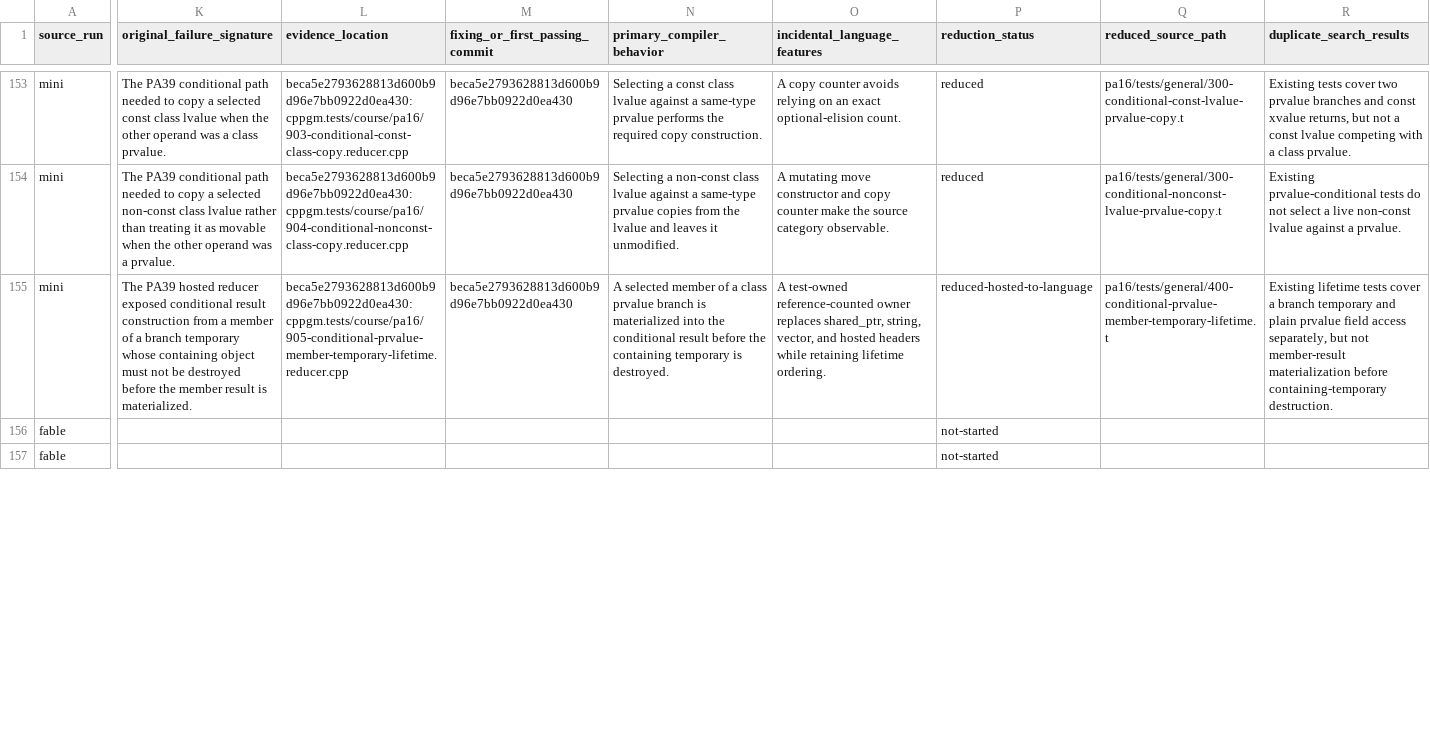
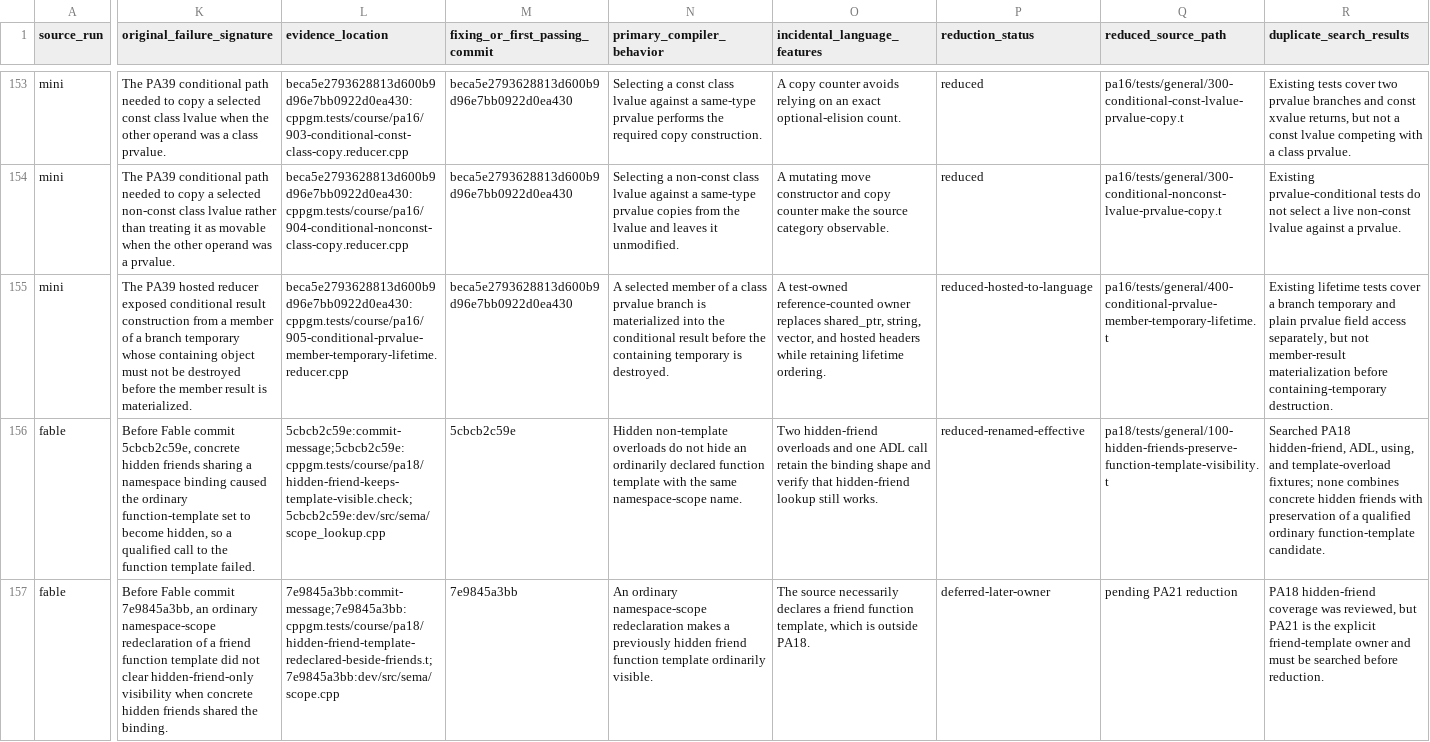
Before and after one commit to vishvananda/cppgm-extended, a TSV file: docs/fable-mini-test-intake-tracker.tsv, drawn as a sheet; only a part is shown, gaps mark what is left out; the diff covers the shown part only; the diff names each change by its address in the sheet, - before the commit and + after, or states it on an @@ line.

Commit message:
Intake PA18 template lookup regressions

```diff
--- a/docs/fable-mini-test-intake-tracker.tsv
+++ b/docs/fable-mini-test-intake-tracker.tsv
-K156 (original_failure_signature): (empty)
+K156 (original_failure_signature): Before Fable commit 5cbcb2c59e, concrete hidden friends sharing a namespace binding caused the ordinary function-template set to become hidden, so a qualified call to the function template failed.
-L156 (evidence_location): (empty)
+L156 (evidence_location): 5cbcb2c59e:commit-message;5cbcb2c59e:cppgm.tests/course/pa18/hidden-friend-keeps-template-visible.check;5cbcb2c59e:dev/src/sema/scope_lookup.cpp
-M156 (fixing_or_first_passing_commit): (empty)
+M156 (fixing_or_first_passing_commit): 5cbcb2c59e
-N156 (primary_compiler_behavior): (empty)
+N156 (primary_compiler_behavior): Hidden non-template overloads do not hide an ordinarily declared function template with the same namespace-scope name.
-O156 (incidental_language_features): (empty)
+O156 (incidental_language_features): Two hidden-friend overloads and one ADL call retain the binding shape and verify that hidden-friend lookup still works.
-P156 (reduction_status): not-started
+P156 (reduction_status): reduced-renamed-effective
-Q156 (reduced_source_path): (empty)
+Q156 (reduced_source_path): pa18/tests/general/100-hidden-friends-preserve-function-template-visibility.t
-R156 (duplicate_search_results): (empty)
+R156 (duplicate_search_results): Searched PA18 hidden-friend, ADL, using, and template-overload fixtures; none combines concrete hidden friends with preservation of a qualified ordinary function-template candidate.
-K157 (original_failure_signature): (empty)
+K157 (original_failure_signature): Before Fable commit 7e9845a3bb, an ordinary namespace-scope redeclaration of a friend function template did not clear hidden-friend-only visibility when concrete hidden friends shared the binding.
-L157 (evidence_location): (empty)
+L157 (evidence_location): 7e9845a3bb:commit-message;7e9845a3bb:cppgm.tests/course/pa18/hidden-friend-template-redeclared-beside-friends.t;7e9845a3bb:dev/src/sema/scope.cpp
-M157 (fixing_or_first_passing_commit): (empty)
+M157 (fixing_or_first_passing_commit): 7e9845a3bb
-N157 (primary_compiler_behavior): (empty)
+N157 (primary_compiler_behavior): An ordinary namespace-scope redeclaration makes a previously hidden friend function template ordinarily visible.
-O157 (incidental_language_features): (empty)
+O157 (incidental_language_features): The source necessarily declares a friend function template, which is outside PA18.
-P157 (reduction_status): not-started
+P157 (reduction_status): deferred-later-owner
-Q157 (reduced_source_path): (empty)
+Q157 (reduced_source_path): pending PA21 reduction
-R157 (duplicate_search_results): (empty)
+R157 (duplicate_search_results): PA18 hidden-friend coverage was reviewed, but PA21 is the explicit friend-template owner and must be searched before reduction.
```
Also changed, not shown: 35 edited cells elsewhere in this file, 9 other files.
